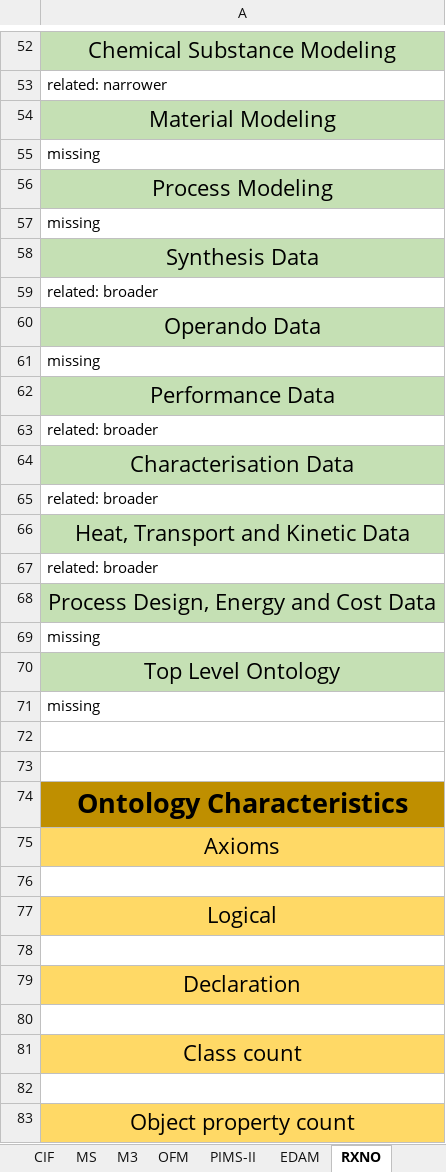
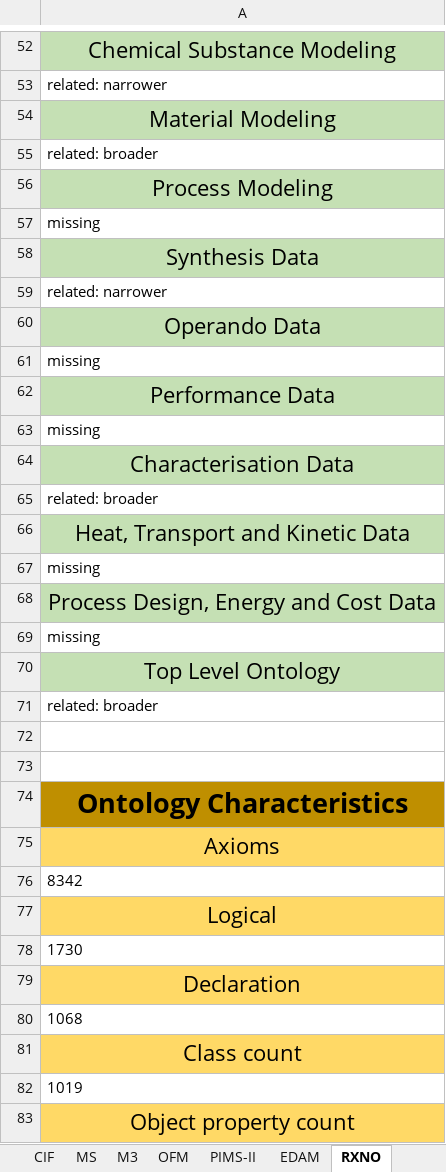
Before and after one commit to nfdi4cat/Ontology-Overview-of-NFDI4Cat, an Excel workbook: master_table/MT_OntoWorldMap_2023-06-13.xlsx, sheet RXNO, drawn as a sheet; only a part is shown, gaps mark what is left out; values as stored, in another font and other column widths than the file's, no borders; removed rows and columns are numbered as before the commit, all else as after; the diff covers the shown part only; the diff names each change by its address in the sheet, - before the commit and + after, or states it on an @@ line.

Commit message:
Update MT_OntoWorldMap_2023-06-13.xlsx

```diff
--- a/master_table/MT_OntoWorldMap_2023-06-13.xlsx (sheet RXNO)
+++ b/master_table/MT_OntoWorldMap_2023-06-13.xlsx (sheet RXNO)
-row 55: missing
+row 47: missing
-row 47: related: broader
+row 55: related: broader
+row 59: related: narrower
-row 63: related: broader
-row 71: missing
+row 63: missing
-row 67: related: broader
+row 67: missing
-row 59: related: broader
+row 71: related: broader
-A76: (empty)
+A76: 8342
-A78: (empty)
+A78: 1730
-A80: (empty)
+A80: 1068
-A82: (empty)
+A82: 1019
```
Also changed, not shown: 13 edited cells elsewhere in this sheet, sheet List_zu_betrachtende_Ontologien, sheet BFO, sheet CHMO, sheet OFM, sheet REX, sheet M3, 3 more sheets.
